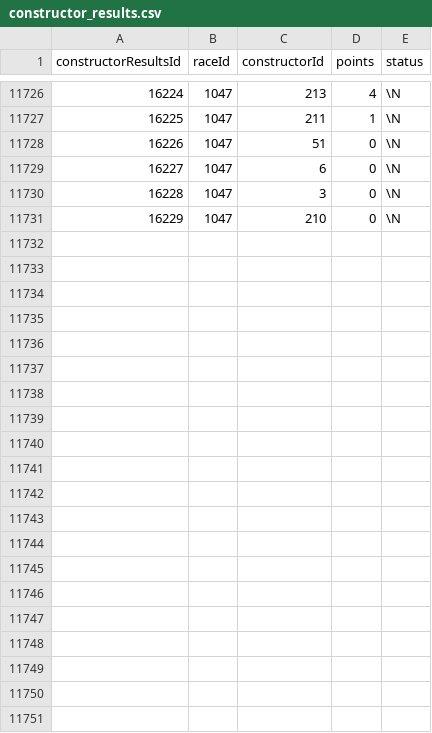
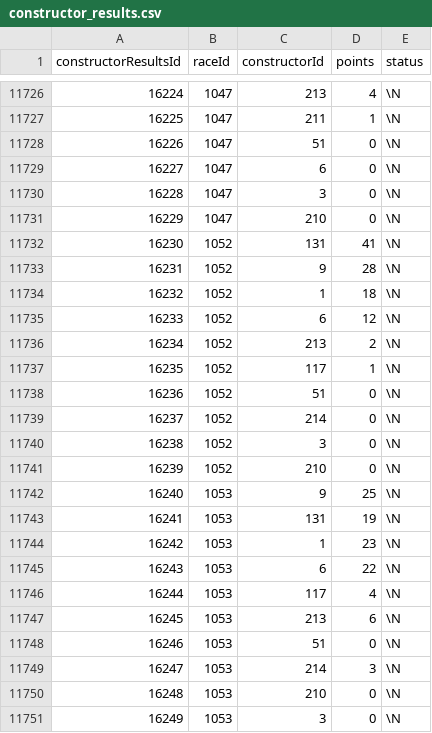
Before and after one commit to Maaarius/f1-predictions, a CSV file: data/constructor_results.csv, drawn as a sheet; only a part is shown, gaps mark what is left out.

```diff
--- a/data/constructor_results.csv
+++ b/data/constructor_results.csv
@@ -11731 +11731,21 @@ constructorResultsId,raceId,constructorId,points,status
 16229,1047,210,0,\N
+16230,1052,131,41,\N
+16231,1052,9,28,\N
+16232,1052,1,18,\N
+16233,1052,6,12,\N
+16234,1052,213,2,\N
+16235,1052,117,1,\N
+16236,1052,51,0,\N
+16237,1052,214,0,\N
+16238,1052,3,0,\N
+16239,1052,210,0,\N
+16240,1053,9,25,\N
+16241,1053,131,19,\N
+16242,1053,1,23,\N
+16243,1053,6,22,\N
+16244,1053,117,4,\N
+16245,1053,213,6,\N
+16246,1053,51,0,\N
+16247,1053,214,3,\N
+16248,1053,210,0,\N
+16249,1053,3,0,\N
```
Also changed, not shown: data/constructor_standings.csv, data/driver_standings.csv, 8 other files.
